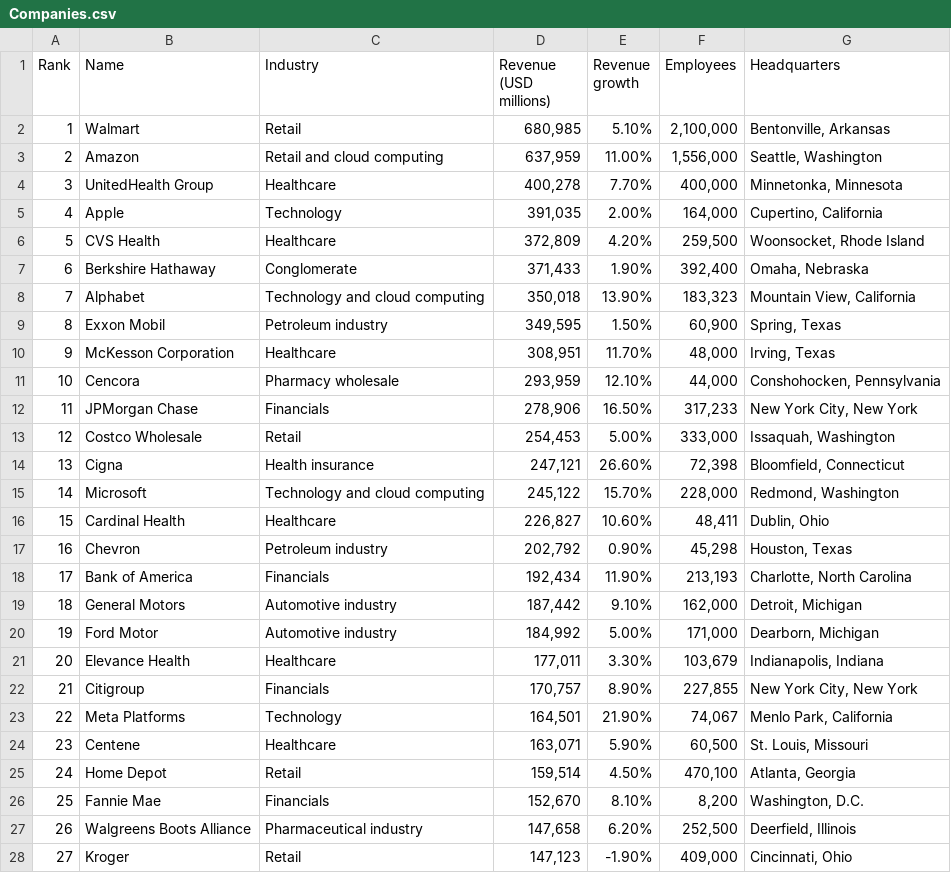
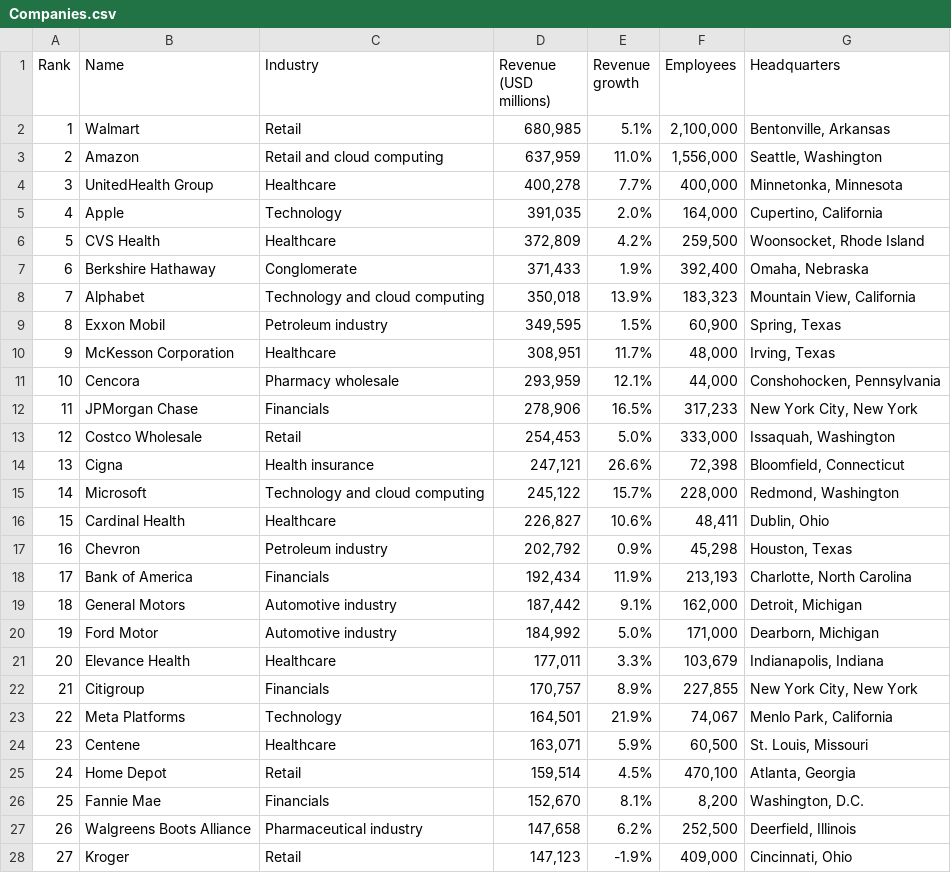
Before and after one commit to ashiqdotexe/data-analysis, a CSV file: Python/Project/Companies.csv, drawn as a sheet; only a part is shown; the diff covers the shown part only.

Commit message:
Data Cleaned-2

```diff
--- a/Python/Project/Companies.csv
+++ b/Python/Project/Companies.csv
@@ -1,28 +1,28 @@
 Rank,Name,Industry,Revenue (USD millions),Revenue growth,Employees,Headquarters
-1,Walmart,Retail,"680,985",5.10%,"2,100,000","Bentonville, Arkansas"
-2,Amazon,Retail and cloud computing,"637,959",11.00%,"1,556,000","Seattle, Washington"
-3,UnitedHealth Group,Healthcare,"400,278",7.70%,"400,000","Minnetonka, Minnesota"
-4,Apple,Technology,"391,035",2.00%,"164,000","Cupertino, California"
-5,CVS Health,Healthcare,"372,809",4.20%,"259,500","Woonsocket, Rhode Island"
-6,Berkshire Hathaway,Conglomerate,"371,433",1.90%,"392,400","Omaha, Nebraska"
-7,Alphabet,Technology and cloud computing,"350,018",13.90%,"183,323","Mountain View, California"
-8,Exxon Mobil,Petroleum industry,"349,595",1.50%,"60,900","Spring, Texas"
-9,McKesson Corporation,Healthcare,"308,951",11.70%,"48,000","Irving, Texas"
-10,Cencora,Pharmacy wholesale,"293,959",12.10%,"44,000","Conshohocken, Pennsylvania"
-11,JPMorgan Chase,Financials,"278,906",16.50%,"317,233","New York City, New York"
-12,Costco Wholesale,Retail,"254,453",5.00%,"333,000","Issaquah, Washington"
-13,Cigna,Health insurance,"247,121",26.60%,"72,398","Bloomfield, Connecticut"
-14,Microsoft,Technology and cloud computing,"245,122",15.70%,"228,000","Redmond, Washington"
-15,Cardinal Health,Healthcare,"226,827",10.60%,"48,411","Dublin, Ohio"
-16,Chevron,Petroleum industry,"202,792",0.90%,"45,298","Houston, Texas"
-17,Bank of America,Financials,"192,434",11.90%,"213,193","Charlotte, North Carolina"
-18,General Motors,Automotive industry,"187,442",9.10%,"162,000","Detroit, Michigan"
-19,Ford Motor,Automotive industry,"184,992",5.00%,"171,000","Dearborn, Michigan"
-20,Elevance Health,Healthcare,"177,011",3.30%,"103,679","Indianapolis, Indiana"
-21,Citigroup,Financials,"170,757",8.90%,"227,855","New York City, New York"
-22,Meta Platforms,Technology,"164,501",21.90%,"74,067","Menlo Park, California"
-23,Centene,Healthcare,"163,071",5.90%,"60,500","St. Louis, Missouri"
-24,Home Depot,Retail,"159,514",4.50%,"470,100","Atlanta, Georgia"
-25,Fannie Mae,Financials,"152,670",8.10%,"8,200","Washington, D.C."
-26,Walgreens Boots Alliance,Pharmaceutical industry,"147,658",6.20%,"252,500","Deerfield, Illinois"
-27,Kroger,Retail,"147,123",-1.90%,"409,000","Cincinnati, Ohio"
+1,Walmart,Retail,"680,985",5.1%,"2,100,000","Bentonville, Arkansas"
+2,Amazon,Retail and cloud computing,"637,959",11.0%,"1,556,000","Seattle, Washington"
+3,UnitedHealth Group,Healthcare,"400,278",7.7%,"400,000","Minnetonka, Minnesota"
+4,Apple,Technology,"391,035",2.0%,"164,000","Cupertino, California"
+5,CVS Health,Healthcare,"372,809",4.2%,"259,500","Woonsocket, Rhode Island"
+6,Berkshire Hathaway,Conglomerate,"371,433",1.9%,"392,400","Omaha, Nebraska"
+7,Alphabet,Technology and cloud computing,"350,018",13.9%,"183,323","Mountain View, California"
+8,Exxon Mobil,Petroleum industry,"349,595",1.5%,"60,900","Spring, Texas"
+9,McKesson Corporation,Healthcare,"308,951",11.7%,"48,000","Irving, Texas"
+10,Cencora,Pharmacy wholesale,"293,959",12.1%,"44,000","Conshohocken, Pennsylvania"
+11,JPMorgan Chase,Financials,"278,906",16.5%,"317,233","New York City, New York"
+12,Costco Wholesale,Retail,"254,453",5.0%,"333,000","Issaquah, Washington"
+13,Cigna,Health insurance,"247,121",26.6%,"72,398","Bloomfield, Connecticut"
+14,Microsoft,Technology and cloud computing,"245,122",15.7%,"228,000","Redmond, Washington"
+15,Cardinal Health,Healthcare,"226,827",10.6%,"48,411","Dublin, Ohio"
+16,Chevron,Petroleum industry,"202,792",0.9%,"45,298","Houston, Texas"
+17,Bank of America,Financials,"192,434",11.9%,"213,193","Charlotte, North Carolina"
+18,General Motors,Automotive industry,"187,442",9.1%,"162,000","Detroit, Michigan"
+19,Ford Motor,Automotive industry,"184,992",5.0%,"171,000","Dearborn, Michigan"
+20,Elevance Health,Healthcare,"177,011",3.3%,"103,679","Indianapolis, Indiana"
+21,Citigroup,Financials,"170,757",8.9%,"227,855","New York City, New York"
+22,Meta Platforms,Technology,"164,501",21.9%,"74,067","Menlo Park, California"
+23,Centene,Healthcare,"163,071",5.9%,"60,500","St. Louis, Missouri"
+24,Home Depot,Retail,"159,514",4.5%,"470,100","Atlanta, Georgia"
+25,Fannie Mae,Financials,"152,670",8.1%,"8,200","Washington, D.C."
+26,Walgreens Boots Alliance,Pharmaceutical industry,"147,658",6.2%,"252,500","Deerfield, Illinois"
+27,Kroger,Retail,"147,123",-1.9%,"409,000","Cincinnati, Ohio"
```
Also changed, not shown: 73 edited cells elsewhere in this file, 1 other file.
